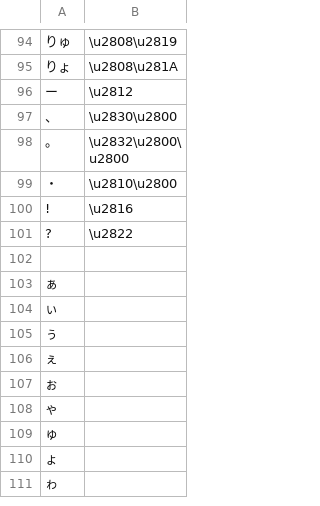
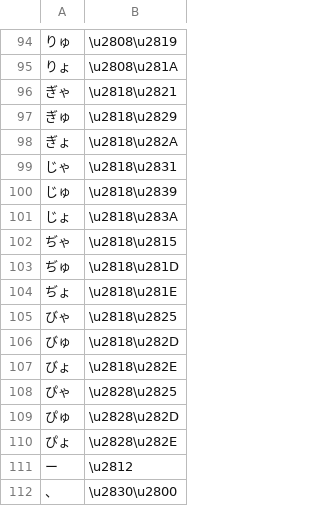
Before and after one commit to tadd/braille-ja-table, a TSV file: braille-ja-table-source.tsv, drawn as a sheet; only a part is shown, gaps mark what is left out; the shorter side is filled out with more unchanged rows; the diff names each change by its address in the sheet, - before the commit and + after, or states it on an @@ line.

```diff
--- a/braille-ja-table-source.tsv
+++ b/braille-ja-table-source.tsv
+row 96: ぎゃ | \u2818\u2821
+row 97: ぎゅ | \u2818\u2829
+row 98: ぎょ | \u2818\u282A
+row 99: じゃ | \u2818\u2831
+row 100: じゅ | \u2818\u2839
+row 101: じょ | \u2818\u283A
+row 102: ぢゃ | \u2818\u2815
+row 103: ぢゅ | \u2818\u281D
+row 104: ぢょ | \u2818\u281E
+row 105: びゃ | \u2818\u2825
+row 106: びゅ | \u2818\u282D
+row 107: びょ | \u2818\u282E
+row 108: ぴゃ | \u2828\u2825
+row 109: ぴゅ | \u2828\u282D
+row 110: ぴょ | \u2828\u282E
```
Also changed, not shown: braille-ja-table-escaped.tsv, braille-ja-table-raw.tsv, 2 other files.
